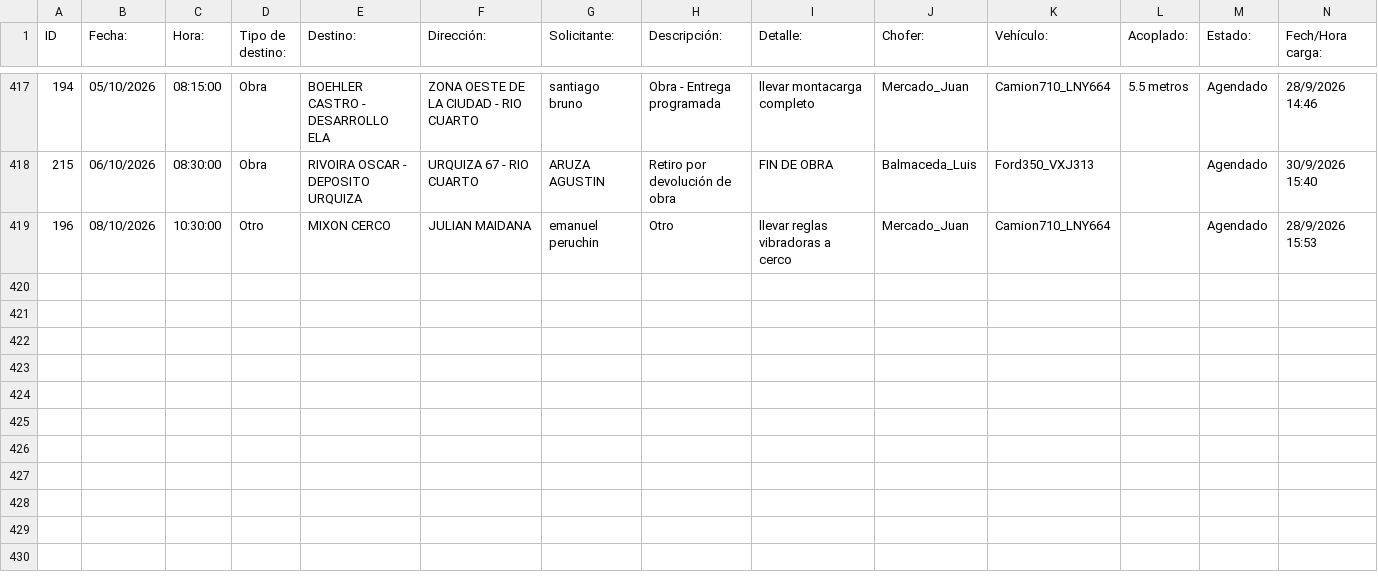
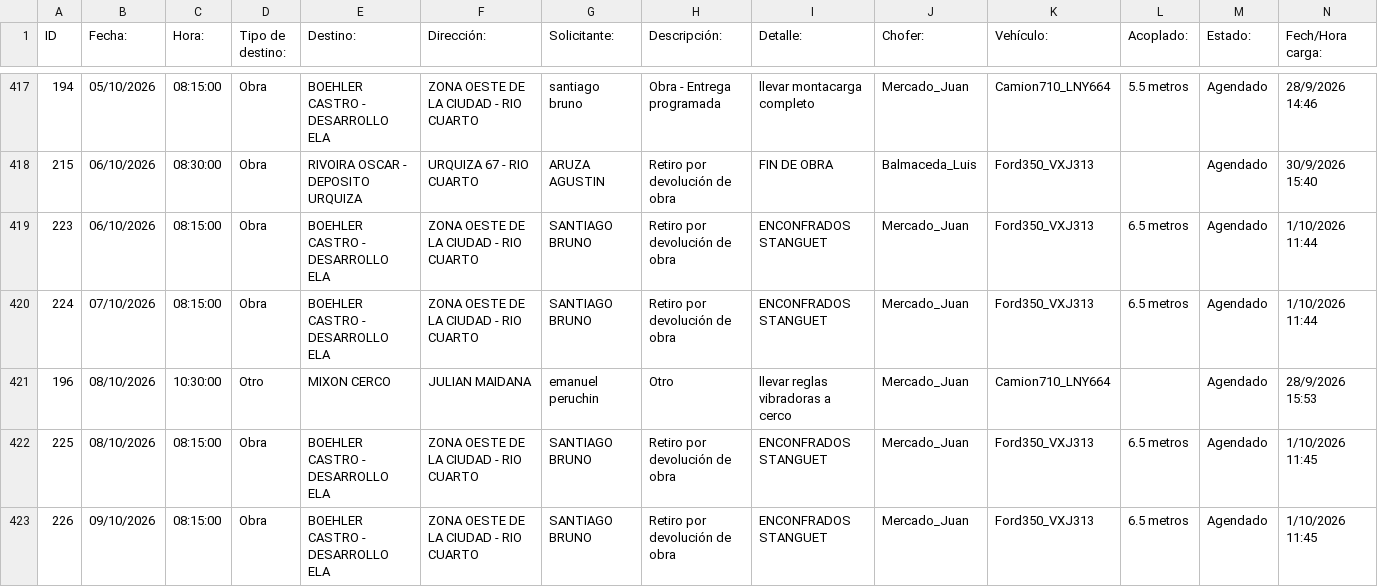
Before and after one commit to MEugenia96/agenda-deposito, a CSV file: agenda.csv, drawn as a sheet; only a part is shown, gaps mark what is left out; rows hold the shown columns only; the diff names each change by its address in the sheet, - before the commit and + after, or states it on an @@ line.

Commit message:
Auto-update agenda

```diff
--- a/agenda.csv
+++ b/agenda.csv
+row 419: 223 | 06/10/2026 | 08:15:00 | Obra | BOEHLER CASTRO - DESARROLLO ELA | ZONA OESTE DE LA CIUDAD - RIO CUARTO | SANTIAGO BRUNO | Retiro por devolución de obra | ENCONFRADOS STANGUET | Mercado_Juan | Ford350_VXJ313 | 6.5 metros | Agendado | 1/10/2026 11:44
+row 420: 224 | 07/10/2026 | 08:15:00 | Obra | BOEHLER CASTRO - DESARROLLO ELA | ZONA OESTE DE LA CIUDAD - RIO CUARTO | SANTIAGO BRUNO | Retiro por devolución de obra | ENCONFRADOS STANGUET | Mercado_Juan | Ford350_VXJ313 | 6.5 metros | Agendado | 1/10/2026 11:44
+row 422: 225 | 08/10/2026 | 08:15:00 | Obra | BOEHLER CASTRO - DESARROLLO ELA | ZONA OESTE DE LA CIUDAD - RIO CUARTO | SANTIAGO BRUNO | Retiro por devolución de obra | ENCONFRADOS STANGUET | Mercado_Juan | Ford350_VXJ313 | 6.5 metros | Agendado | 1/10/2026 11:45
+row 423: 226 | 09/10/2026 | 08:15:00 | Obra | BOEHLER CASTRO - DESARROLLO ELA | ZONA OESTE DE LA CIUDAD - RIO CUARTO | SANTIAGO BRUNO | Retiro por devolución de obra | ENCONFRADOS STANGUET | Mercado_Juan | Ford350_VXJ313 | 6.5 metros | Agendado | 1/10/2026 11:45
```
